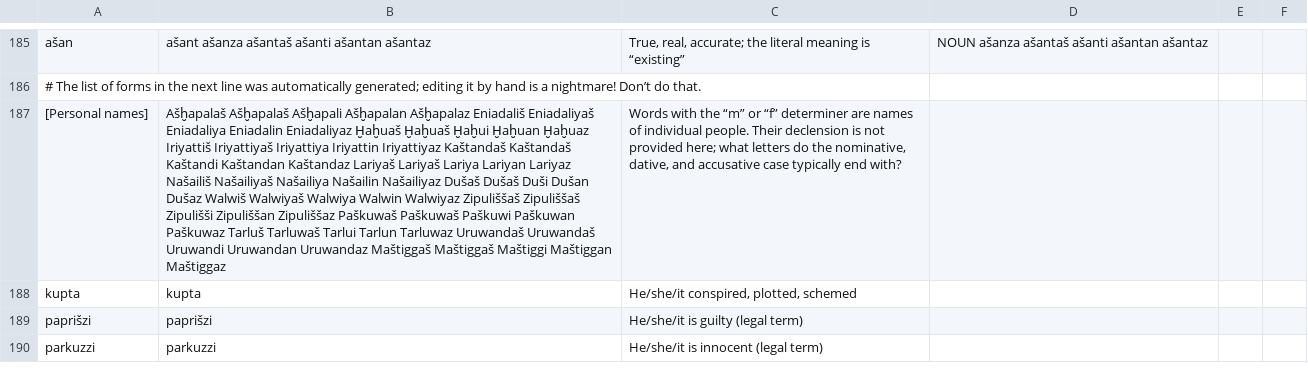
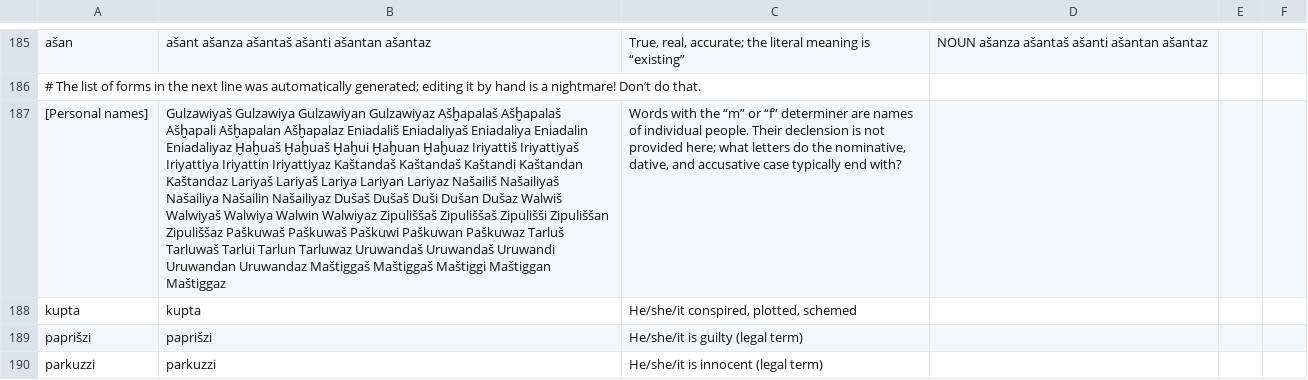
Before and after one commit to dstelzer/hittite-dialog, a TSV file: dictionary.tsv, drawn as a sheet; only a part is shown, gaps mark what is left out; the diff names each change by its address in the sheet, - before the commit and + after, or states it on an @@ line.

```diff
--- a/dictionary.tsv
+++ b/dictionary.tsv
-B187: Ašḫapalaš Ašḫapalaš…
+B187: Gulzawiyaš Gulzawiya Gulzawiyan Gulzawiyaz Ašḫapalaš Ašḫapalaš…
```
Also changed, not shown: 4 other files.
